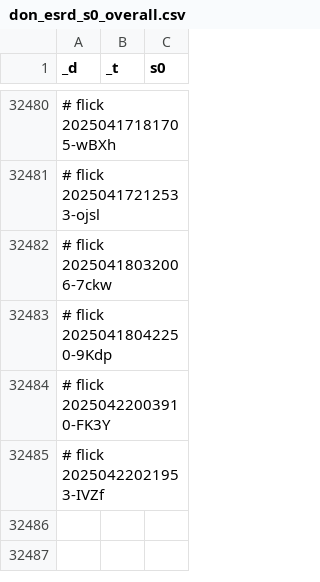
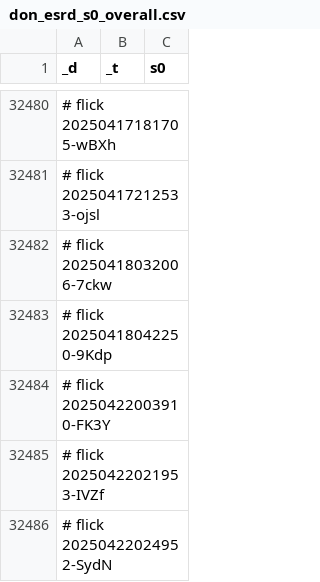
Before and after one commit to abikesa/diagnosis, a CSV file: kitabo/ensi/testbin/test2/assets/csv/don_esrd_s0_overall.csv, drawn as a sheet; only a part is shown, gaps mark what is left out.

Commit message:
kitabo/ensi/testbin/test2/assets/csv/don_esrd_s0_overall.csv

```diff
--- a/kitabo/ensi/testbin/test2/assets/csv/don_esrd_s0_overall.csv
+++ b/kitabo/ensi/testbin/test2/assets/csv/don_esrd_s0_overall.csv
@@ -32485 +32485,2 @@ _d,_t,s0
 # flick 20250422021953-IVZf
+# flick 20250422024952-SydN
```
